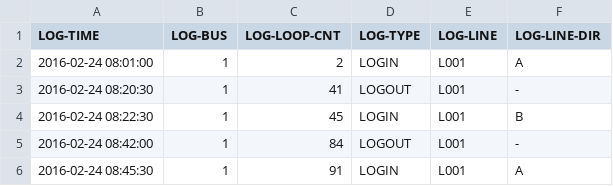
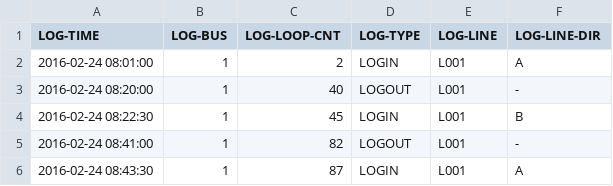
Before and after one commit to ErasRasmuson/LA, a CSV file: LogFile/PreProsessed/TLG_1/bus_login.csv, drawn as a sheet.

```diff
--- a/LogFile/PreProsessed/TLG_1/bus_login.csv
+++ b/LogFile/PreProsessed/TLG_1/bus_login.csv
@@ -2,5 +2,5 @@ LOG-TIME,LOG-BUS,LOG-LOOP-CNT,LOG-TYPE,LOG-LINE,LOG-LINE-DIR
 2016-02-24 08:01:00,1,2,LOGIN,L001,A
-2016-02-24 08:20:30,1,41,LOGOUT,L001,-
+2016-02-24 08:20:00,1,40,LOGOUT,L001,-
 2016-02-24 08:22:30,1,45,LOGIN,L001,B
-2016-02-24 08:42:00,1,84,LOGOUT,L001,-
-2016-02-24 08:45:30,1,91,LOGIN,L001,A
+2016-02-24 08:41:00,1,82,LOGOUT,L001,-
+2016-02-24 08:43:30,1,87,LOGIN,L001,A
```
Also changed, not shown: LogFile/PreProsessed/TLG_1/bus_coords_1.csv, LogFile/PreProsessed/TLG_1/ccs_ad.csv, 11 other files.
